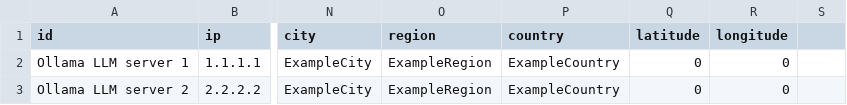
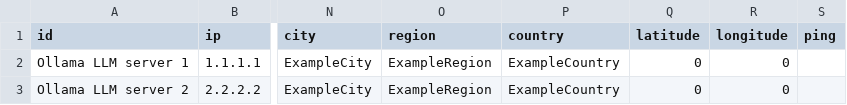
Before and after one commit to neednotapply/TerminalAI, a CSV file: endpoints.csv, drawn as a sheet; only a part is shown, gaps mark what is left out; the diff names each change by its address in the sheet, - before the commit and + after, or states it on an @@ line.

```diff
--- a/endpoints.csv
+++ b/endpoints.csv
-S1: (empty)
+S1: ping
```
Also changed, not shown: 3 other files.
